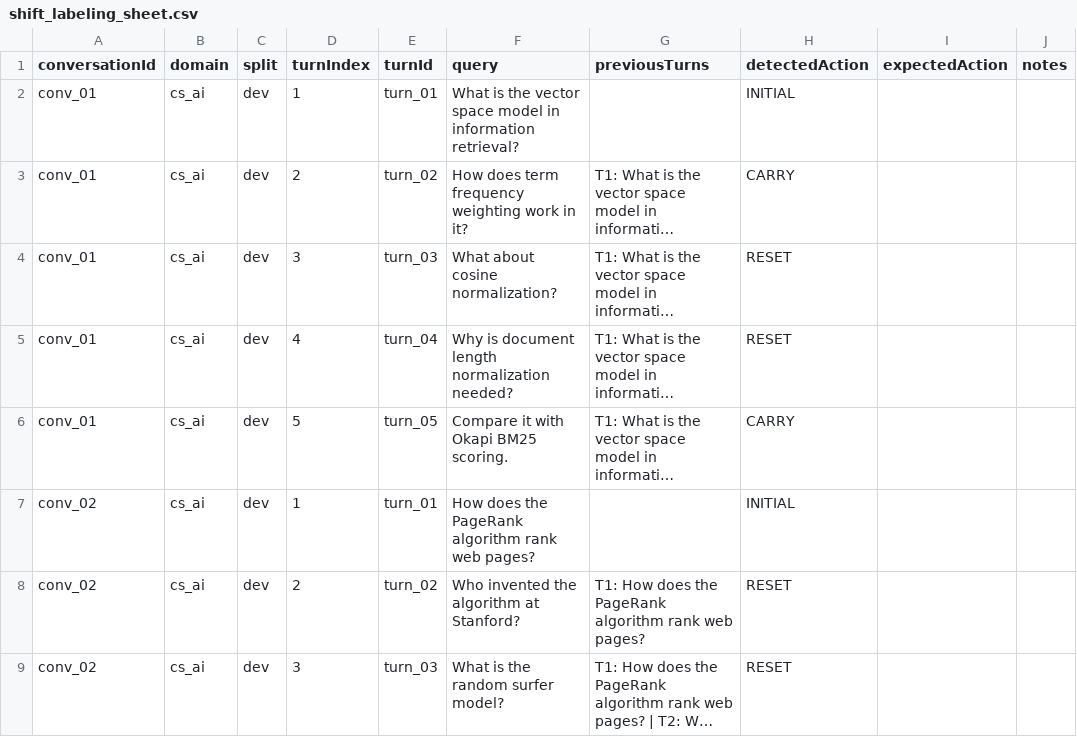
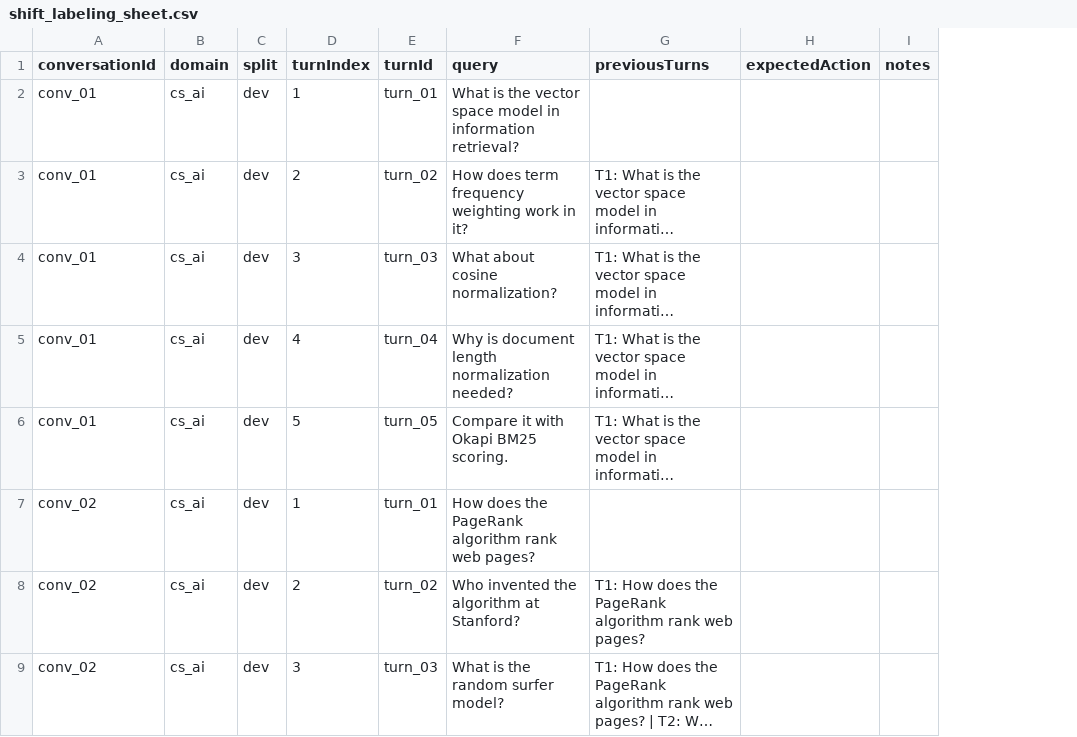
Before and after one commit to xShikhar/IR---MidTerm-Assignment, a CSV file: eval/output/shift_labeling_sheet.csv, drawn as a sheet; only a part is shown; long unchanged cells end in …; the diff names each change by its address in the sheet, - before the commit and + after, or states it on an @@ line.

Commit message:
feat(conversation): remove detector predictions from human shift labeling sheet

```diff
--- a/eval/output/shift_labeling_sheet.csv
+++ b/eval/output/shift_labeling_sheet.csv
-column H (detectedAction), rows 2-9: INITIAL | CARRY | RESET | RESET | CARRY | INITIAL | RESET | RESET
```
Also changed, not shown: 2 other files.
